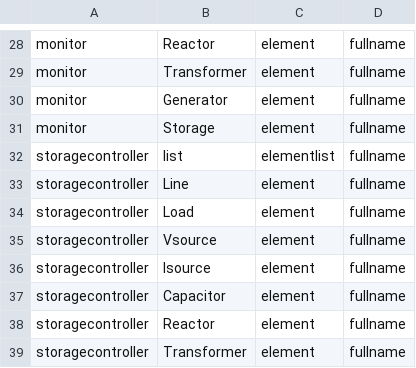
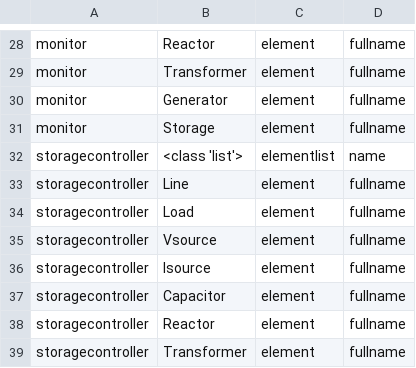
Before and after one commit to supsi-dacd-isaac/krangpower, a CSV file: krangpower/defaults/association_types.csv, drawn as a sheet; only a part is shown, gaps mark what is left out.

```diff
--- a/krangpower/defaults/association_types.csv
+++ b/krangpower/defaults/association_types.csv
@@ -31,3 +31,3 @@ monitor,Generator,element,fullname
 monitor,Storage,element,fullname
-storagecontroller,list,elementlist,fullname
+storagecontroller,<class 'list'>,elementlist,name
 storagecontroller,Line,element,fullname
```
Also changed, not shown: 2 other files.
